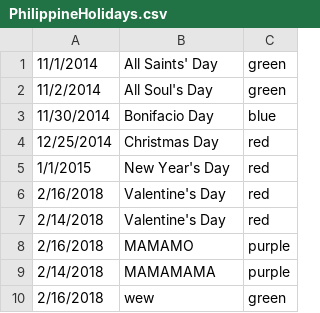
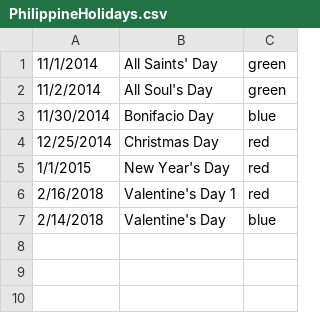
Before and after one commit to candaceclaireee/CalendarProgram, a CSV file: src/sample_files/PhilippineHolidays.csv, drawn as a sheet.

```diff
--- a/src/sample_files/PhilippineHolidays.csv
+++ b/src/sample_files/PhilippineHolidays.csv
@@ -5,6 +5,3 @@
 1/1/2015, New Year's Day, red
-2/16/2018,Valentine's Day,red
-2/14/2018,Valentine's Day,red
-2/16/2018,MAMAMO,purple
-2/14/2018,MAMAMAMA,purple
-2/16/2018,wew,green
+2/16/2018,Valentine's Day 1,red
+2/14/2018,Valentine's Day,blue
```
Also changed, not shown: 1 other file.
